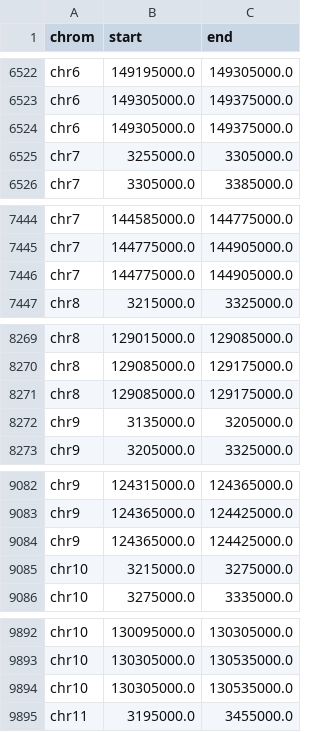
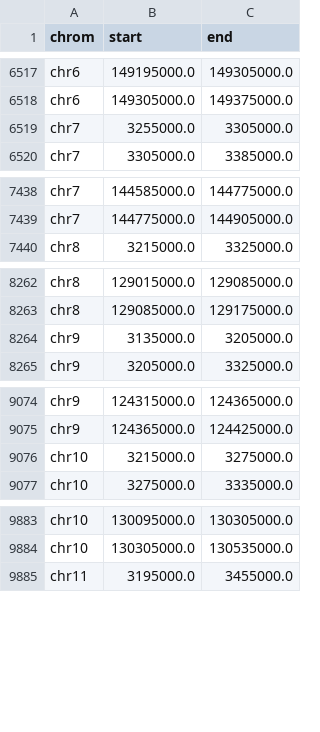
Before and after one commit to RenhaoL/HST508_Fall2022_final_project, a CSV file: data/TAD_strong_boundary_start_end.csv, drawn as a sheet; only a part is shown, gaps mark what is left out; the diff covers the shown part only; the diff names each change by its address in the sheet, - before the commit and + after, or states it on an @@ line.

```diff
--- a/data/TAD_strong_boundary_start_end.csv
+++ b/data/TAD_strong_boundary_start_end.csv
-row 6524: chr6 | 149305000.0 | 149375000.0
-row 7446: chr7 | 144775000.0 | 144905000.0
-row 8271: chr8 | 129085000.0 | 129175000.0
-row 9084: chr9 | 124365000.0 | 124425000.0
-row 9894: chr10 | 130305000.0 | 130535000.0
```
Also changed, not shown: 15 removed rows elsewhere in this file, 1 other file.
